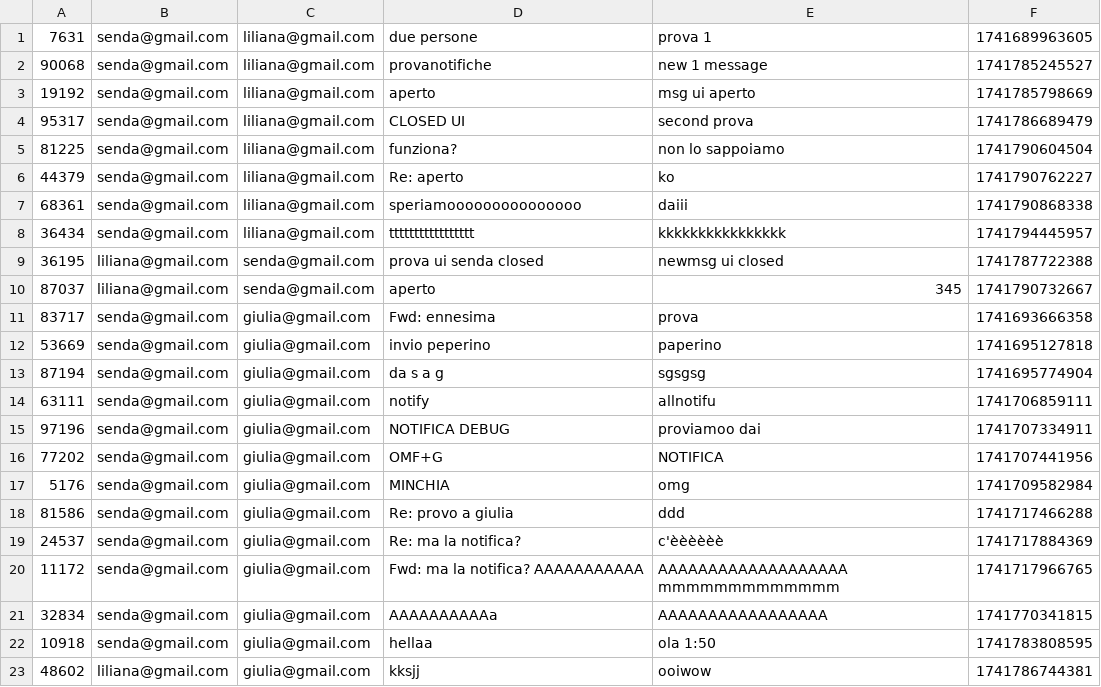
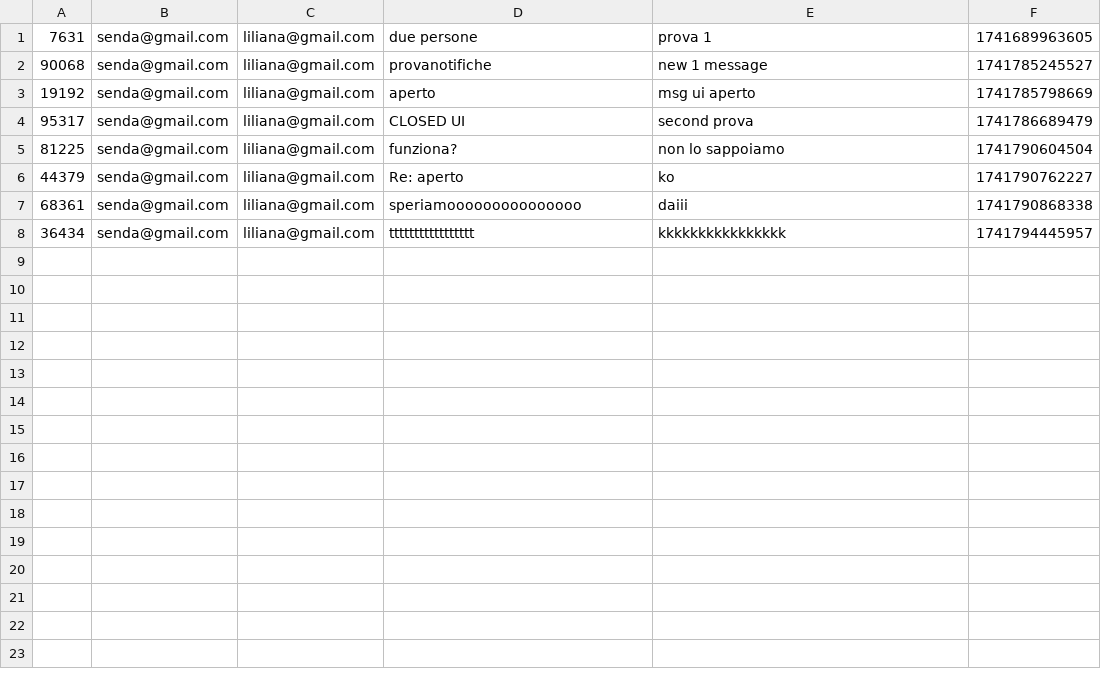
Before and after one commit to giuro02/PROG3, a CSV file: Server/emails.csv, drawn as a sheet.

```diff
--- a/Server/emails.csv
+++ b/Server/emails.csv
@@ -8,16 +8 @@
 36434,senda@gmail.com,liliana@gmail.com,ttttttttttttttttt,kkkkkkkkkkkkkkkk,1741794445957
-36195,liliana@gmail.com,senda@gmail.com,prova ui senda closed,newmsg ui closed,1741787722388
-87037,liliana@gmail.com,senda@gmail.com,aperto,345,1741790732667
-83717,senda@gmail.com,giulia@gmail.com,Fwd: ennesima,prova,1741693666358
-53669,senda@gmail.com,giulia@gmail.com,invio peperino,paperino,1741695127818
-87194,senda@gmail.com,giulia@gmail.com,da s a g,sgsgsg,1741695774904
-63111,senda@gmail.com,giulia@gmail.com,notify,allnotifu,1741706859111
-97196,senda@gmail.com,giulia@gmail.com,NOTIFICA DEBUG,proviamoo dai,1741707334911
-77202,senda@gmail.com,giulia@gmail.com,OMF+G,NOTIFICA,1741707441956
-5176,senda@gmail.com,giulia@gmail.com,MINCHIA,omg,1741709582984
-81586,senda@gmail.com,giulia@gmail.com,Re: provo a giulia,ddd,1741717466288
-24537,senda@gmail.com,giulia@gmail.com,Re: ma la notifica?,c'èèèèèè,1741717884369
-11172,senda@gmail.com,giulia@gmail.com,Fwd: ma la notifica? AAAAAAAAAAA,AAAAAAAAAAAAAAAAAAA mmmmmmmmmmmmm,1741717966765
-32834,senda@gmail.com,giulia@gmail.com,AAAAAAAAAAa,AAAAAAAAAAAAAAAAA,1741770341815
-10918,senda@gmail.com,giulia@gmail.com,hellaa,ola 1:50,1741783808595
-48602,liliana@gmail.com,giulia@gmail.com,kksjj,ooiwow,1741786744381
```
Also changed, not shown: Server/readReceipts.csv, 7 other files.
